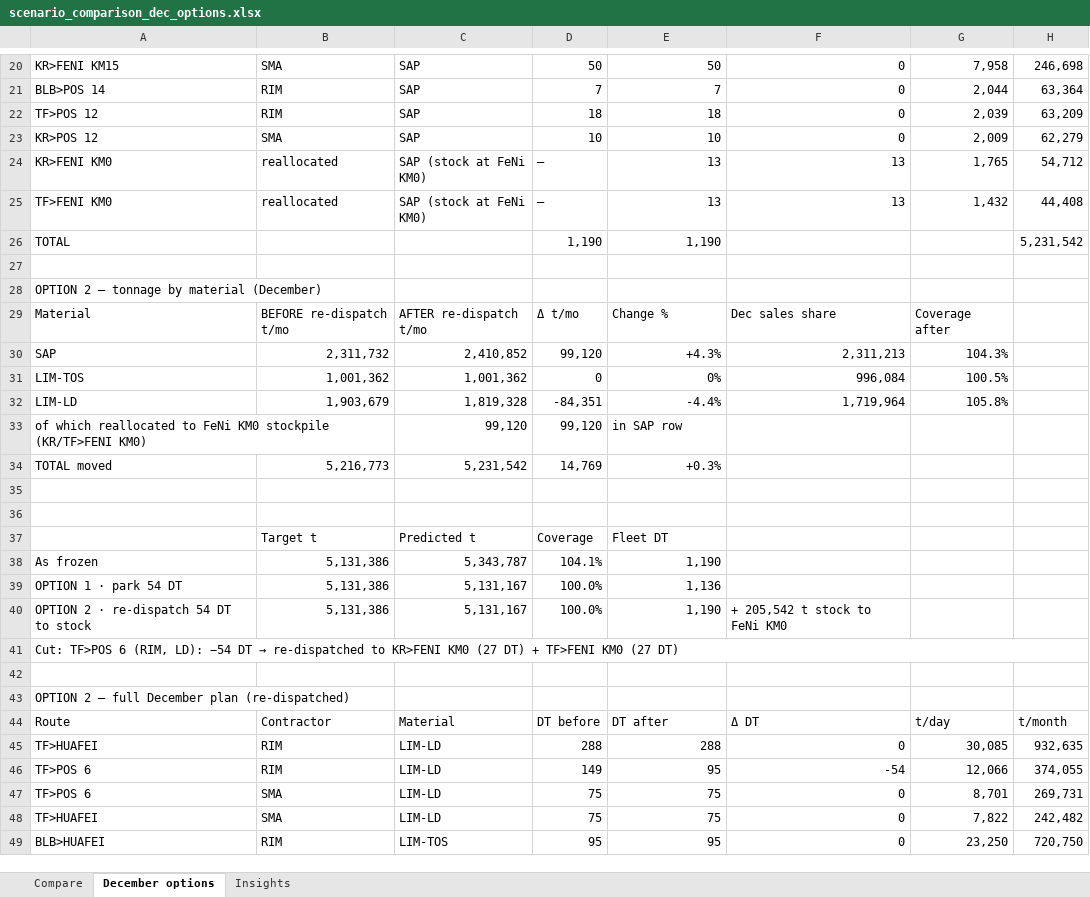
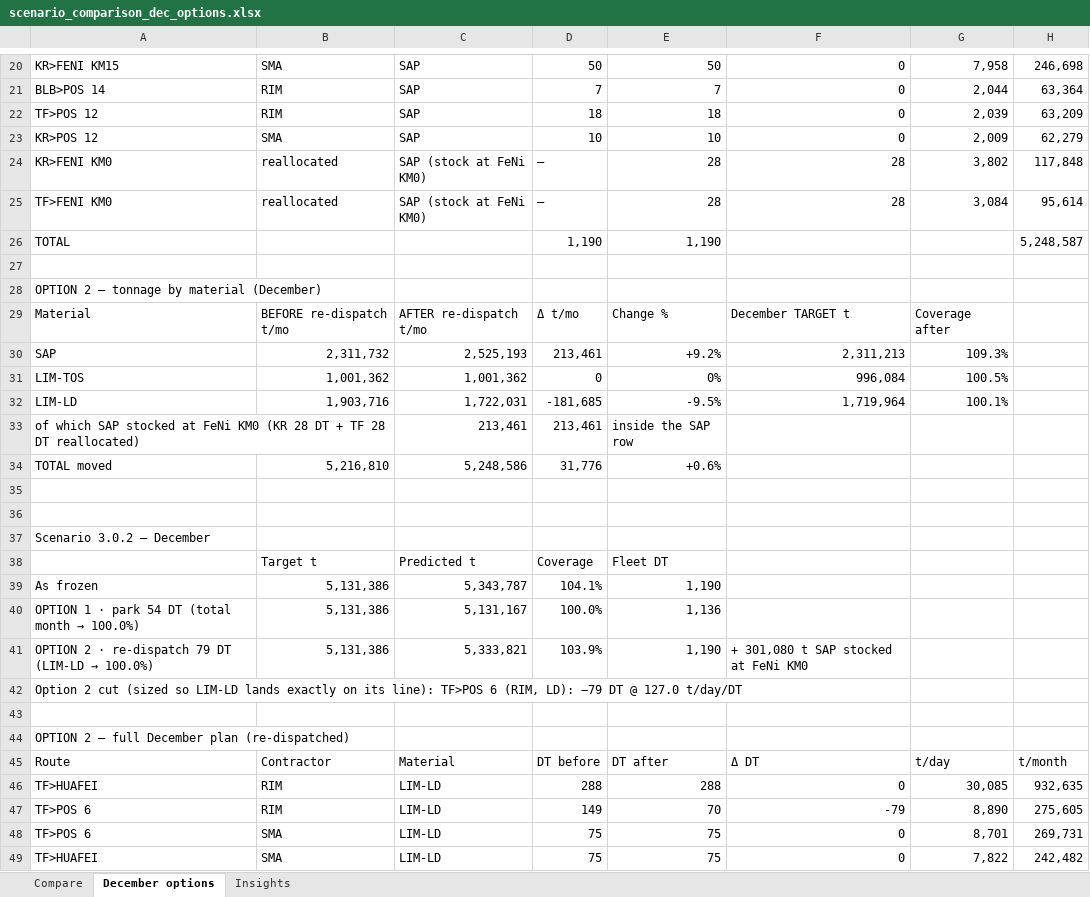
Before and after one commit to Lucky0000123/wbn-fms-simulator, an Excel workbook: reports/scenario_comparison_dec_options.xlsx, sheet December options, drawn as a sheet; only a part is shown, gaps mark what is left out; the shorter side is filled out with more unchanged rows; values as stored, in another font and other column widths than the file's, no cell formats; removed rows and columns are numbered as before the commit, all else as after; the diff covers the shown part only; the diff names each change by its address in the sheet, - before the commit and + after, or states it on an @@ line.

Commit message:
Option 2 re-sized to its real goal: LIM-LD at exactly 100%, target column named TARGET
Owner: 'when we are redistributing, our target is to make LIM-LD 100% —
why is coverage after still 105%?' He was right: the old cut was sized to
bring the TOTAL month to 100% (26-59 DT), which only skimmed LD to 105.8%.

Re-sized the cut to the LD surplus itself (greedy over donor LD rows at
each row's frozen t/day/DT, floor rule): 3.0.1 -56 DT, 3.0.2 -79, 3.1.1
-101, 3.1.2 -104. LD now lands 100.0-100.2% in all four scenarios. All
freed DT go to KR/TF>FENI KM0 (rates verified linear in the predictor up
to 52 DT/route: 79 and 48 wmt/shift/DT flat), so the SAP row shows the
real reallocation: 3.0.1 2,311,732 -> 2,525,193 (+213,461, +9.2%, 109.3%
of target). 'Dec sales share' header renamed 'December TARGET t'.

Also fixed the same key-smearing bug as f894768 but in the rebuild
script: undoing the old cut keyed route+contractor without material and
inflated the TF>HUAFEI TOS row; keys now include material. Audited every
block: non-LD rows untouched, t/mo=t/day*31, deltas exact, DT conserved
(1190->1190, 1052->1052). Builder saved at /tmp/rebuild_dec_options.py.

```diff
--- a/reports/scenario_comparison_dec_options.xlsx (sheet December options)
+++ b/reports/scenario_comparison_dec_options.xlsx (sheet December options)
-E24:E25: 13
+E24:E25: 28
-F24:F25: 13
+F24:F25: 28
-G24: 1,765
+G24: 3,802
-H24: 54,712
+H24: 117,848
-G25: 1,432
+G25: 3,084
-H25: 44,408
+H25: 95,614
-H26: 5,231,542
+H26: 5,248,587
-F29: Dec sales share
+F29: December TARGET t
-C30: 2,410,852
+C30: 2,525,193
-D30: 99,120
+D30: 213,461
-E30: +4.3%
+E30: +9.2%
-G30: 104.3%
+G30: 109.3%
-row 32: LIM-LD | 1,903,679 | 1,819,328 | -84,351 | -4.4% | 1,719,964 | 105.8%
-row 33: of which reallocated to FeNi KM0 stockpile (KR/TF>FENI KM0) |  | 99,120 | 99,120 | in SAP row
-row 34: TOTAL moved | 5,216,773 | 5,231,542 | 14,769 | +0.3%
+row 32: LIM-LD | 1,903,716 | 1,722,031 | -181,685 | -9.5% | 1,719,964 | 100.1%
+row 33: of which SAP stocked at FeNi KM0 (KR 28 DT + TF 28 DT reallocated) |  | 213,461 | 213,461 | inside the SAP row
+row 34: TOTAL moved | 5,216,810 | 5,248,586 | 31,776 | +0.6%
+row 37: Scenario 3.0.2 — December
@@ A40: OPTION 1 · park 54 DT → OPTION 1 · park 54 DT (total month → 100.0%) @@
-row 40: OPTION 2 · re-dispatch 54 DT to stock | 5,131,386 | 5,131,167 | 100.0% | 1,190 | + 205,542 t stock to FeNi KM0
+row 41: OPTION 2 · re-dispatch 79 DT (LIM-LD → 100.0%) | 5,131,386 | 5,333,821 | 103.9% | 1,190 | + 301,080 t SAP stocked at FeNi KM0
@@ A42: Cut: TF>POS 6 (RIM, LD): −54 DT → re-dispatched to KR>FENI KM0 (27 DT) + TF>FENI KM0 (27 DT) → Option 2 cut (sized so LIM-LD lands exactly on its line): TF>POS 6 (RIM, LD): −79 DT @ 127.0 t/day/DT @@
-A41:H41 merged
-E47: 95
+E47: 70
-F47: -54
+F47: -79
-G47: 12,066
+G47: 8,890
-H47: 374,055
+H47: 275,605
```
Also changed, not shown: 15 added rows, 13 removed rows, 64 edited cells and merged cells elsewhere in this sheet, sheet Insights, cell formats.
